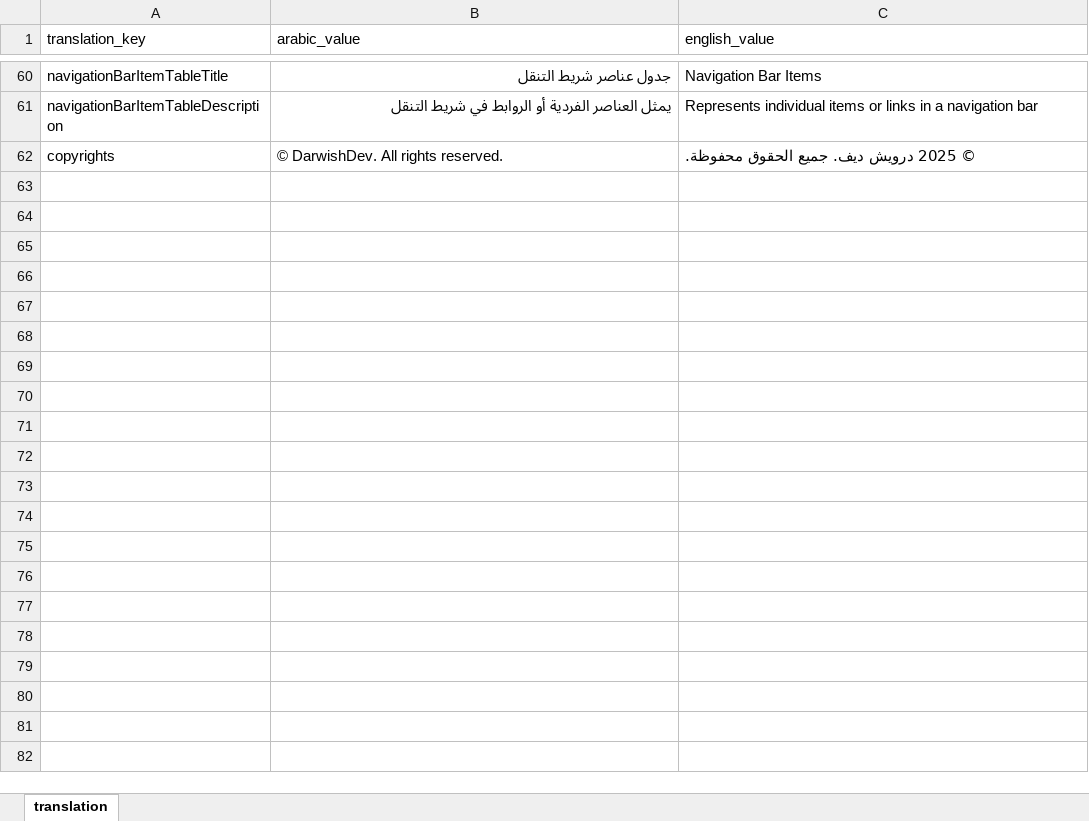
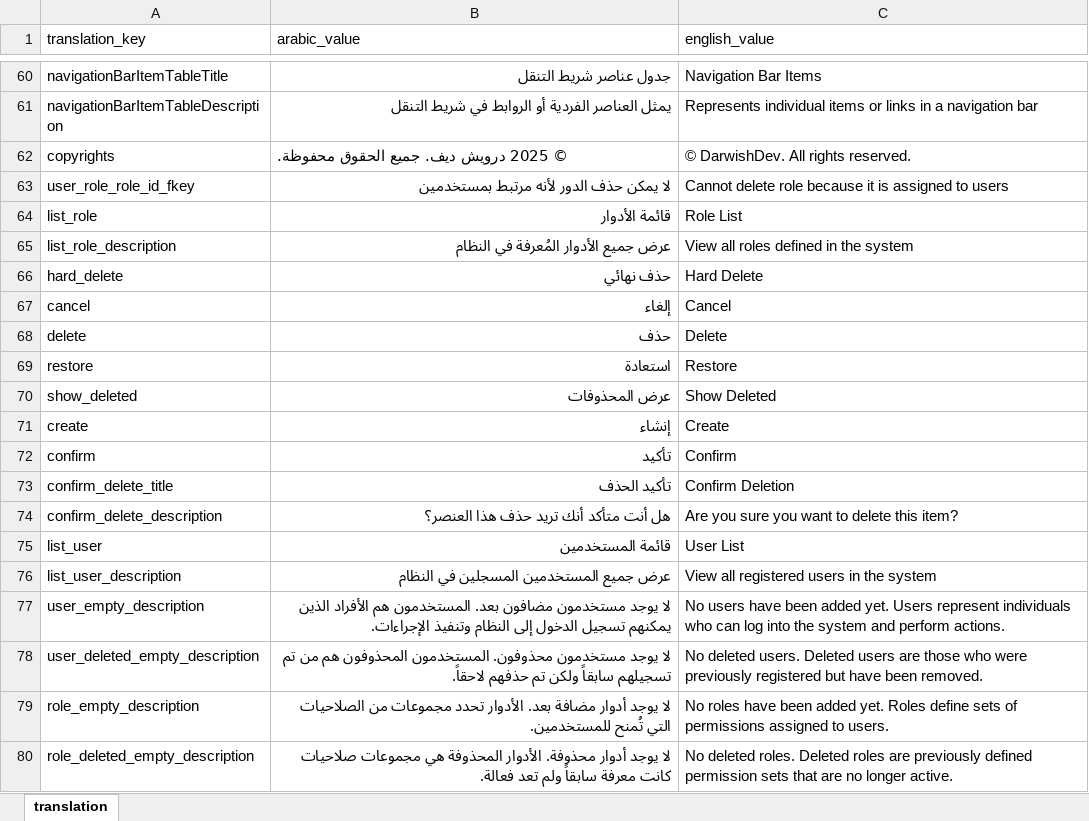
Before and after one commit to esolveeg/abcsystem, an Excel workbook: seeds/schemas/public.xlsx, sheet translation, drawn as a sheet; only a part is shown, gaps mark what is left out; values as stored, in another font and other column widths than the file's, no borders; the diff covers the shown part only; the diff names each change by its address in the sheet, - before the commit and + after, or states it on an @@ line.

```diff
--- a/seeds/schemas/public.xlsx (sheet translation)
+++ b/seeds/schemas/public.xlsx (sheet translation)
-B62 (arabic_value): © DarwishDev. All rights reserved.
+B62 (arabic_value): © 2025 درويش ديف. جميع الحقوق محفوظة.
-C62 (english_value): © 2025 درويش ديف. جميع الحقوق محفوظة.
+C62 (english_value): © DarwishDev. All rights reserved.
+row 63: user_role_role_id_fkey | لا يمكن حذف الدور لأنه مرتبط بمستخدمين | Cannot delete role because it is assigned to users
+row 64: list_role | قائمة الأدوار | Role List
+row 65: list_role_description | عرض جميع الأدوار المُعرفة في النظام | View all roles defined in the system
+row 66: hard_delete | حذف نهائي | Hard Delete
+row 67: cancel | إلغاء | Cancel
+row 68: delete | حذف | Delete
+row 69: restore | استعادة | Restore
+row 70: show_deleted | عرض المحذوفات | Show Deleted
+row 71: create | إنشاء | Create
+row 72: confirm | تأكيد | Confirm
+row 73: confirm_delete_title | تأكيد الحذف | Confirm Deletion
+row 74: confirm_delete_description | هل أنت متأكد أنك تريد حذف هذا العنصر؟ | Are you sure you want to delete this item?
+row 75: list_user | قائمة المستخدمين | User List
+row 76: list_user_description | عرض جميع المستخدمين المسجلين في النظام | View all registered users in the system
+row 77: user_empty_description | لا يوجد مستخدمون مضافون بعد. المستخدمون هم الأفراد الذين يمكنهم تسجيل الدخول إلى النظام وتنفيذ الإجراءات. | No users have been added yet. Users represent individuals who can log into the system and perform actions.
+row 78: user_deleted_empty_description | لا يوجد مستخدمون محذوفون. المستخدمون المحذوفون هم من تم تسجيلهم سابقاً ولكن تم حذفهم لاحقاً. | No deleted users. Deleted users are those who were previously registered but have been removed.
+row 79: role_empty_description | لا يوجد أدوار مضافة بعد. الأدوار تحدد مجموعات من الصلاحيات التي تُمنح للمستخدمين. | No roles have been added yet. Roles define sets of permissions assigned to users.
+row 80: role_deleted_empty_description | لا يوجد أدوار محذوفة. الأدوار المحذوفة هي مجموعات صلاحيات كانت معرفة سابقاً ولم تعد فعالة. | No deleted roles. Deleted roles are previously defined permission sets that are no longer active.
```
Also changed, not shown: 9 added rows elsewhere in this sheet, seeds/schemas/accounts.xlsx, seeds/schemas/tenant_accounts.xlsx, 32 other files.
